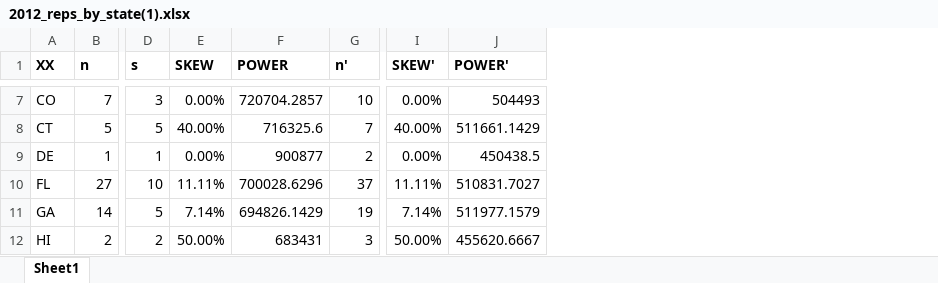
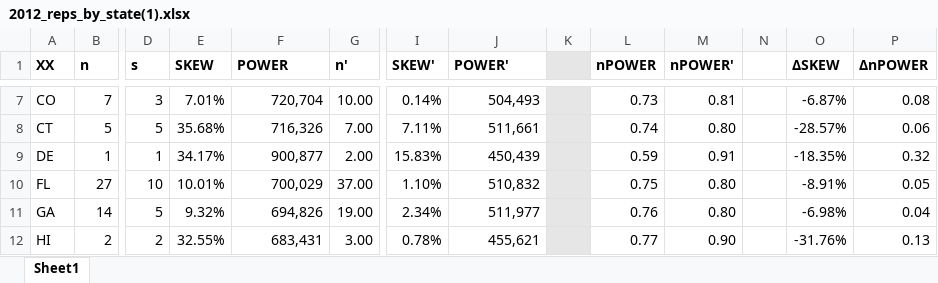
Before and after one commit to alecramsay/MM2, an Excel workbook: results/2012_reps_by_state(1).xlsx, sheet Sheet1, drawn as a sheet; only a part is shown, gaps mark what is left out; values as stored, in another font and other column widths than the file's, no borders; the diff covers the shown part only; the diff names each change by its address in the sheet, - before the commit and + after, or states it on an @@ line.

```diff
--- a/results/2012_reps_by_state(1).xlsx (sheet Sheet1)
+++ b/results/2012_reps_by_state(1).xlsx (sheet Sheet1)
+column K, empty
+column L (nPOWER), rows 7-12: 0.73 | 0.74 | 0.59 | 0.75 | 0.76 | 0.77
+column M (nPOWER'), rows 7-12: 0.81 | 0.80 | 0.91 | 0.80 | 0.80 | 0.90
+column N, empty
+column O (ΔSKEW), rows 7-12: -6.87% | -28.57% | -18.35% | -8.91% | -6.98% | -31.76%
+column P (ΔnPOWER), rows 7-12: 0.08 | 0.06 | 0.32 | 0.05 | 0.04 | 0.13
-E7 (SKEW): 0.00%
+E7 (SKEW): 7.01%
-F7 (POWER): 720704.2857
+F7 (POWER): 720,704
-G7 (n'): 10
+G7 (n'): 10.00
-I7 (SKEW'): 0.00%
+I7 (SKEW'): 0.14%
-J7 (POWER'): 504493
+J7 (POWER'): 504,493
-E8 (SKEW): 40.00%
+E8 (SKEW): 35.68%
-F8 (POWER): 716325.6
+F8 (POWER): 716,326
-G8 (n'): 7
+G8 (n'): 7.00
-I8 (SKEW'): 40.00%
+I8 (SKEW'): 7.11%
-J8 (POWER'): 511661.1429
+J8 (POWER'): 511,661
-E9 (SKEW): 0.00%
+E9 (SKEW): 34.17%
-F9 (POWER): 900877
+F9 (POWER): 900,877
-G9 (n'): 2
+G9 (n'): 2.00
-I9 (SKEW'): 0.00%
+I9 (SKEW'): 15.83%
-J9 (POWER'): 450438.5
+J9 (POWER'): 450,439
-E10 (SKEW): 11.11%
+E10 (SKEW): 10.01%
-F10 (POWER): 700028.6296
+F10 (POWER): 700,029
-G10 (n'): 37
+G10 (n'): 37.00
-I10 (SKEW'): 11.11%
+I10 (SKEW'): 1.10%
-J10 (POWER'): 510831.7027
+J10 (POWER'): 510,832
-E11 (SKEW): 7.14%
+E11 (SKEW): 9.32%
-F11 (POWER): 694826.1429
+F11 (POWER): 694,826
-G11 (n'): 19
+G11 (n'): 19.00
-I11 (SKEW'): 7.14%
+I11 (SKEW'): 2.34%
-J11 (POWER'): 511977.1579
+J11 (POWER'): 511,977
-E12 (SKEW): 50.00%
+E12 (SKEW): 32.55%
-F12 (POWER): 683431
+F12 (POWER): 683,431
-G12 (n'): 3
+G12 (n'): 3.00
-I12 (SKEW'): 50.00%
+I12 (SKEW'): 0.78%
-J12 (POWER'): 455620.6667
+J12 (POWER'): 455,621
```
Also changed, not shown: 5 added rows and 220 edited cells elsewhere in this sheet, results/2012_reps_by_priority(0).xlsx, results/2012_reps_by_priority(1).xlsx, 13 other files.
